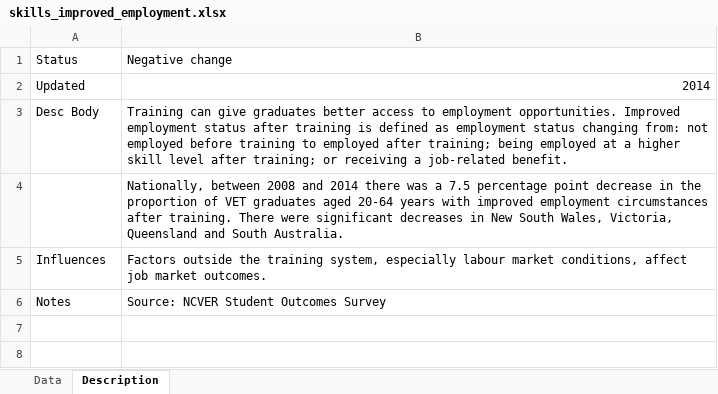
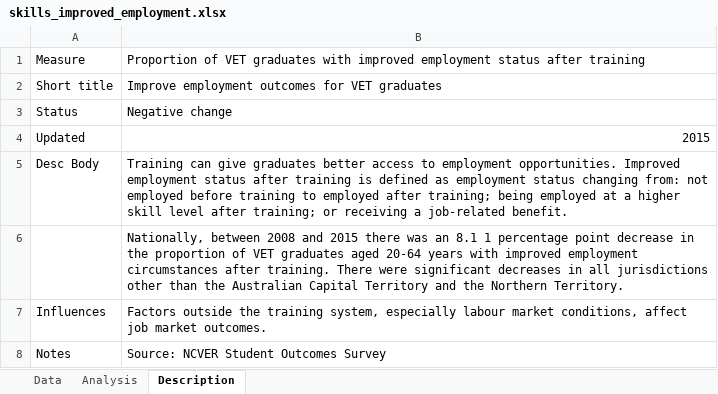
Before and after one commit to NICTA/openboard, an Excel workbook: dashboard_loader/skills_improved_employment_uploader/skills_improved_employment.xlsx, sheet Description, drawn as a sheet; values as stored, in another font and other column widths than the file's, no borders; addresses are those after the commit; the diff names each change by its address in the sheet, - before the commit and + after, or states it on an @@ line.

Commit message:
Updated Skills improved employment widget.

```diff
--- a/dashboard_loader/skills_improved_employment_uploader/skills_improved_employment.xlsx (sheet Description)
+++ b/dashboard_loader/skills_improved_employment_uploader/skills_improved_employment.xlsx (sheet Description)
+sheet tab: Analysis
+row 1: Measure | Proportion of VET graduates with improved employment status after training
+row 2: Short title | Improve employment outcomes for VET graduates
-B4: 2014
+B4: 2015
-B6: …2008 and 2014 there was a 7.5 percentage point decrease in the proportion of VET graduates aged 20-64 years with improved employment circumstances after training. There were significant decreases in New South Wales, Victoria, Queensland and South Australia.
+B6: …2008 and 2015 there was an 8.1 1 percentage point decrease in the proportion of VET graduates aged 20-64 years with improved employment circumstances after training. There were significant decreases in all jurisdictions other than the Australian Capital Territory and the Northern Territory.
```
Also changed, not shown: sheet Data, 8 other files.
